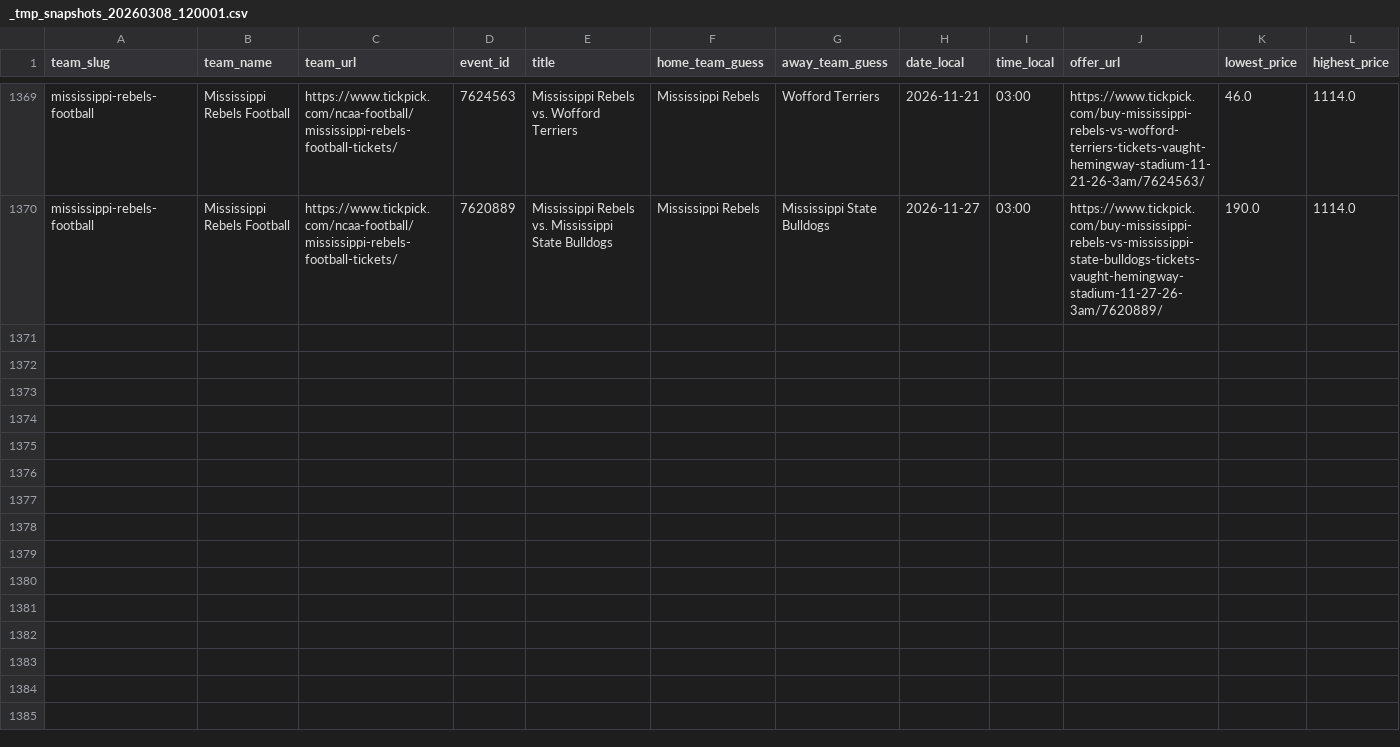
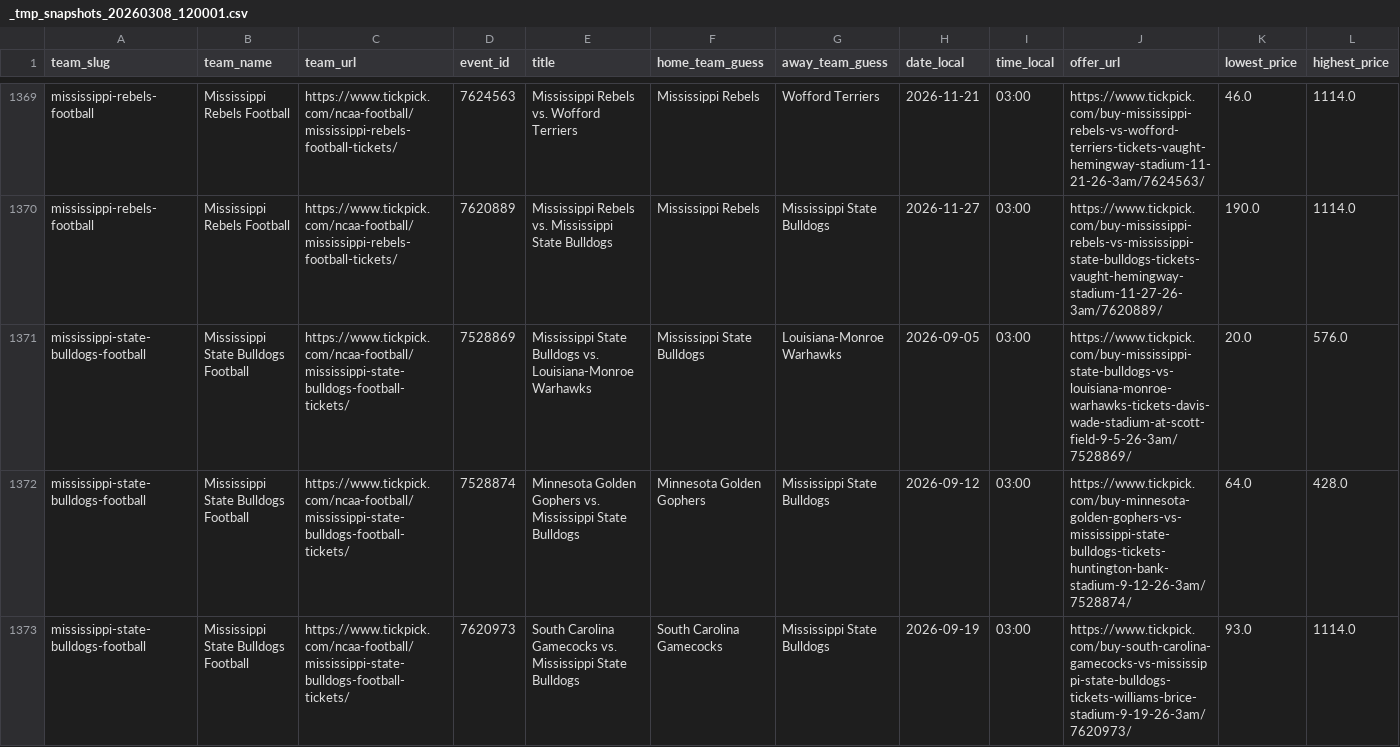
Before and after one commit to rsims55/football-ticket-tracker, a CSV file: data/daily/_tmp_snapshots_20260308_120001.csv, drawn as a sheet; only a part is shown, gaps mark what is left out; rows hold the shown columns only; the diff covers the shown part only; the diff names each change by its address in the sheet, - before the commit and + after, or states it on an @@ line.

Commit message:
automated snapshot sync (send report)

```diff
--- a/data/daily/_tmp_snapshots_20260308_120001.csv
+++ b/data/daily/_tmp_snapshots_20260308_120001.csv
+row 1371: mississippi-state-bulldogs-football | Mississippi State Bulldogs Football | https://www.tickpick.com/ncaa-football/mississippi-state-bulldogs-football-tickets/ | 7528869 | Mississippi State Bulldogs vs. Louisiana-Monroe Warhawks | Mississippi State Bulldogs | Louisiana-Monroe Warhawks | 2026-09-05 | 03:00 | https://www.tickpick.com/buy-mississippi-state-bulldogs-vs-louisiana-monroe-warhawks-tickets-davis-wade-stadium-at-scott-field-9-5-26-3am/7528869/ | 20.0 | 576.0
+row 1372: mississippi-state-bulldogs-football | Mississippi State Bulldogs Football | https://www.tickpick.com/ncaa-football/mississippi-state-bulldogs-football-tickets/ | 7528874 | Minnesota Golden Gophers vs. Mississippi State Bulldogs | Minnesota Golden Gophers | Mississippi State Bulldogs | 2026-09-12 | 03:00 | https://www.tickpick.com/buy-minnesota-golden-gophers-vs-mississippi-state-bulldogs-tickets-huntington-bank-stadium-9-12-26-3am/7528874/ | 64.0 | 428.0
+row 1373: mississippi-state-bulldogs-football | Mississippi State Bulldogs Football | https://www.tickpick.com/ncaa-football/mississippi-state-bulldogs-football-tickets/ | 7620973 | South Carolina Gamecocks vs. Mississippi State Bulldogs | South Carolina Gamecocks | Mississippi State Bulldogs | 2026-09-19 | 03:00 | https://www.tickpick.com/buy-south-carolina-gamecocks-vs-mississippi-state-bulldogs-tickets-williams-brice-stadium-9-19-26-3am/7620973/ | 93.0 | 1114.0
```
Also changed, not shown: 9 added rows elsewhere in this file, 1 other file.
